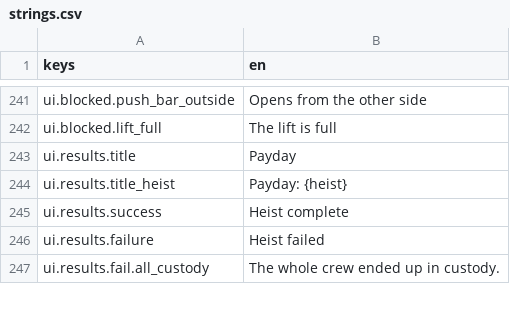
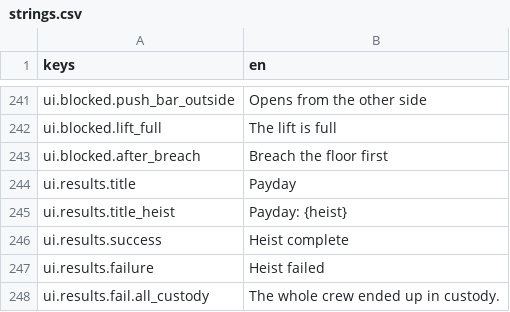
Before and after one commit to LeviticusFigglebottom/Claude-N-Capers, a CSV file: game/content/data/strings/strings.csv, drawn as a sheet; only a part is shown, gaps mark what is left out; the diff names each change by its address in the sheet, - before the commit and + after, or states it on an @@ line.

```diff
--- a/game/content/data/strings/strings.csv
+++ b/game/content/data/strings/strings.csv
+row 243: ui.blocked.after_breach | Breach the floor first
```
